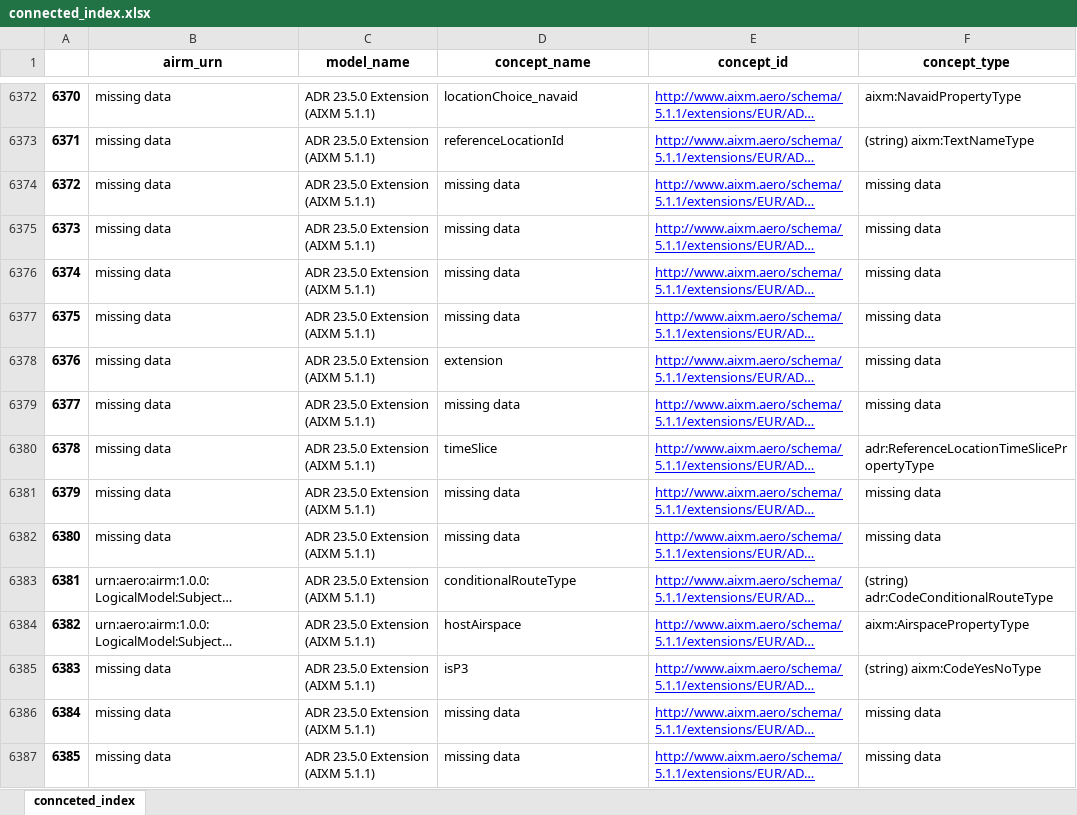
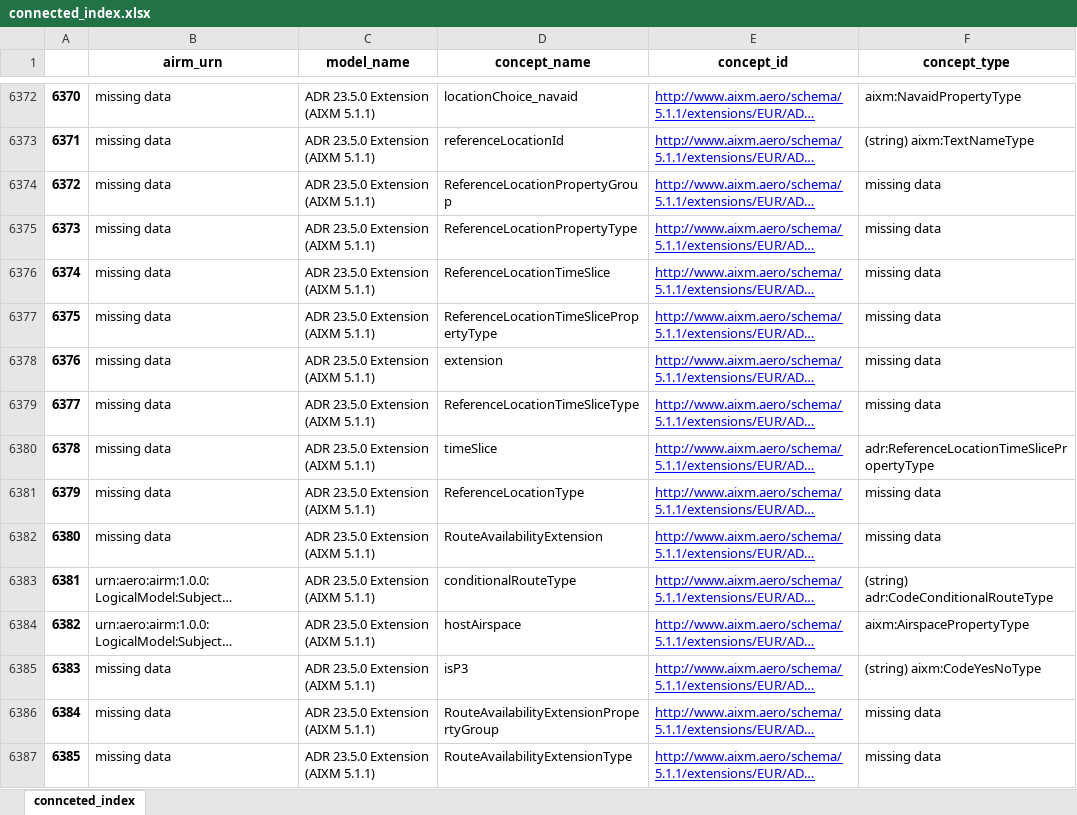
Before and after one commit to fgraciani/connectedbyairm, an Excel workbook: data/xlsx/connected_index.xlsx, sheet connceted_index, drawn as a sheet; only a part is shown, gaps mark what is left out; long unchanged cells end in …; values as stored, in another font and other column widths than the file's, no borders; the diff covers the shown part only; the diff names each change by its address in the sheet, - before the commit and + after, or states it on an @@ line.

```diff
--- a/data/xlsx/connected_index.xlsx (sheet connceted_index)
+++ b/data/xlsx/connected_index.xlsx (sheet connceted_index)
-D6374 (concept_name): missing data
+D6374 (concept_name): ReferenceLocationPropertyGroup
-D6375 (concept_name): missing data
+D6375 (concept_name): ReferenceLocationPropertyType
-D6376 (concept_name): missing data
+D6376 (concept_name): ReferenceLocationTimeSlice
-D6377 (concept_name): missing data
+D6377 (concept_name): ReferenceLocationTimeSlicePropertyType
-D6379 (concept_name): missing data
+D6379 (concept_name): ReferenceLocationTimeSliceType
-D6381 (concept_name): missing data
+D6381 (concept_name): ReferenceLocationType
-D6382 (concept_name): missing data
+D6382 (concept_name): RouteAvailabilityExtension
-D6386 (concept_name): missing data
+D6386 (concept_name): RouteAvailabilityExtensionPropertyGroup
-D6387 (concept_name): missing data
+D6387 (concept_name): RouteAvailabilityExtensionType
```
Also changed, not shown: 535 edited cells elsewhere in this sheet, 1 other file.
